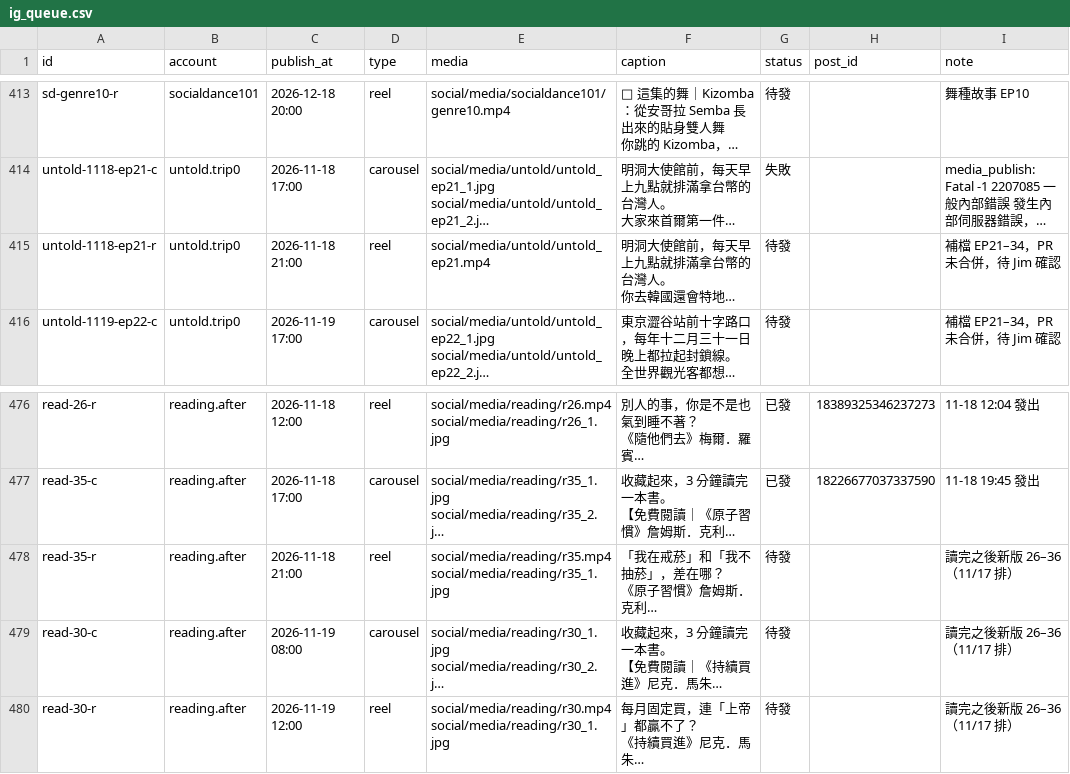
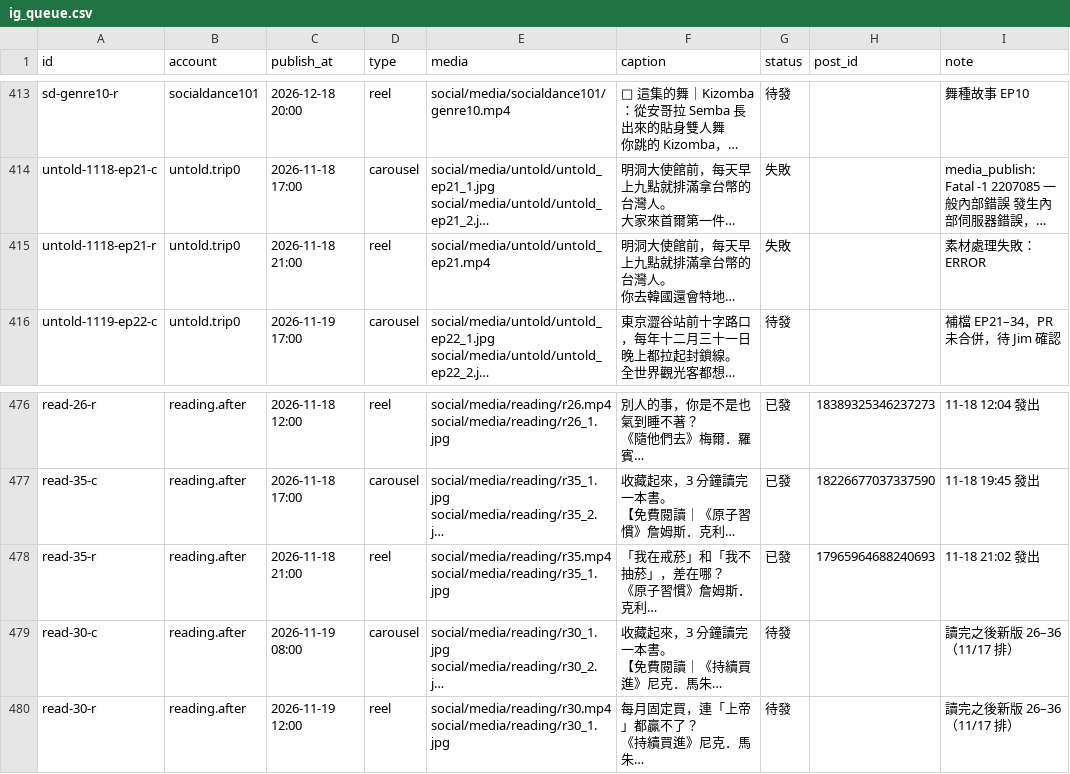
Before and after one commit to jay0916746661/jimframe-site, a CSV file: tools/meta-poster/ig_queue.csv, drawn as a sheet; only a part is shown, gaps mark what is left out; long unchanged cells end in …; the diff names each change by its address in the sheet, - before the commit and + after, or states it on an @@ line.

Commit message:
IG 發文結果 2026-11-18 13:02

```diff
--- a/tools/meta-poster/ig_queue.csv
+++ b/tools/meta-poster/ig_queue.csv
-G415 (status): 待發
+G415 (status): 失敗
-I415 (note): 補檔 EP21–34，PR 未合併，待 Jim 確認
+I415 (note): 素材處理失敗：ERROR
-G478 (status): 待發
+G478 (status): 已發
-H478 (post_id): (empty)
+H478 (post_id): 17965964688240693
-I478 (note): 讀完之後新版 26–36（11/17 排）
+I478 (note): 11-18 21:02 發出
```
